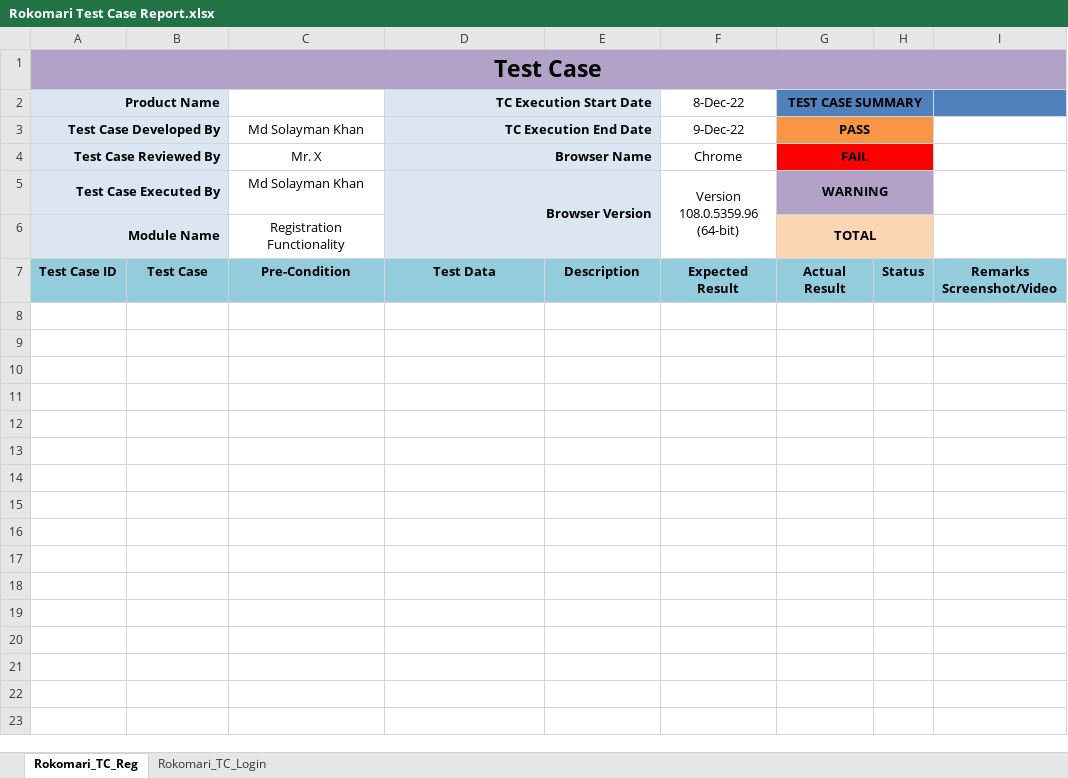
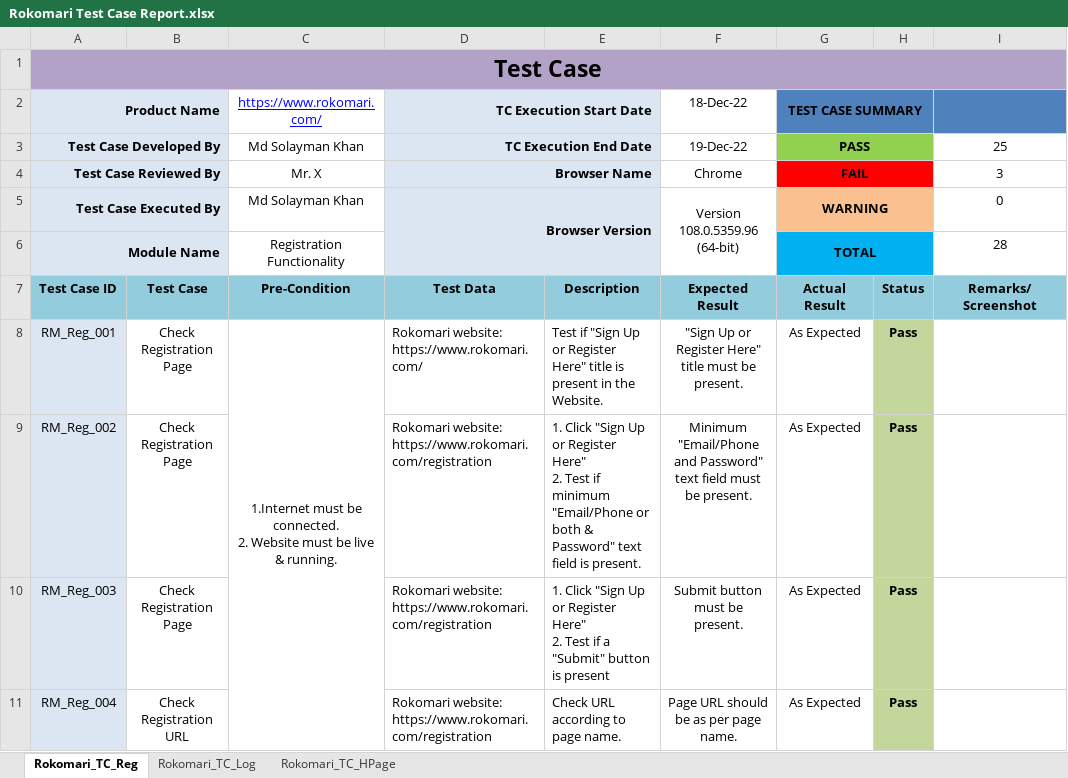
Before and after one commit to ksolayman/Manual-Testing, an Excel workbook: Rokomari TestCase/Rokomari Test Case Report.xlsx, sheet Rokomari_TC_Reg, drawn as a sheet; only a part is shown; values as stored, in another font and other column widths than the file's, no borders; ↵ is a line break in a cell; the diff covers the shown part only; the diff names each change by its address in the sheet, - before the commit and + after, or states it on an @@ line.

Commit message:
Rokomarin done

```diff
--- a/Rokomari TestCase/Rokomari Test Case Report.xlsx (sheet Rokomari_TC_Reg)
+++ b/Rokomari TestCase/Rokomari Test Case Report.xlsx (sheet Rokomari_TC_Reg)
-sheet tab: Rokomari_TC_Login
+sheet tab: Rokomari_TC_Log
+sheet tab: Rokomari_TC_HPage
-C2: (empty)
+C2: https://www.rokomari.com/
-F2: 8-Dec-22
+F2: 18-Dec-22
-F3 (18-Dec-22): 9-Dec-22
+F3 (18-Dec-22): 19-Dec-22
-G3:H3 fill: #F79646
+G3:H3 fill: #92D050
-I3: (empty)
+I3: 25
-I4: (empty)
+I4: 3
-G5:H5 fill: #B3A2C7
+G5:H5 fill: #FAC090
-I5: (empty)
+I5: 0
-G6:H6 fill: #FCD5B5
+G6:H6 fill: #00B0F0
-I6: (empty)
+I6: 28
-I7: Remarks ↵ Screenshot/Video
+I7: Remarks/ ↵ Screenshot
+row 8: RM_Reg_001 | Check Registration Page | 1.Internet must be connected. ↵ 2. Website must be live & running. | Rokomari website: ↵ https://www.rokomari.com/ | Test if "Sign Up or Register Here" title is present in the Website. | "Sign Up or Register Here" title must be present. | As Expected | Pass
+row 9: RM_Reg_002 | Check Registration Page |  | Rokomari website: ↵ https://www.rokomari.com/registration | 1. Click "Sign Up or Register Here" ↵ 2. Test if minimum "Email/Phone or both & ↵ Password" text field is present. | Minimum "Email/Phone and Password" text field must be present. | As Expected | Pass
+row 10: RM_Reg_003 | Check Registration Page |  | Rokomari website: ↵ https://www.rokomari.com/registration | 1. Click "Sign Up or Register Here" ↵ 2. Test if a "Submit" button is present | Submit button must be present. | As Expected | Pass
+row 11: RM_Reg_004 | Check Registration URL |  | Rokomari website: ↵ https://www.rokomari.com/registration | Check URL according to page name. | Page URL should be as per page name. | As Expected | Pass
```
Also changed, not shown: 24 added rows elsewhere in this sheet, Othoba TestCase/Othoba Test Case Report.xlsx, 4 other files.
